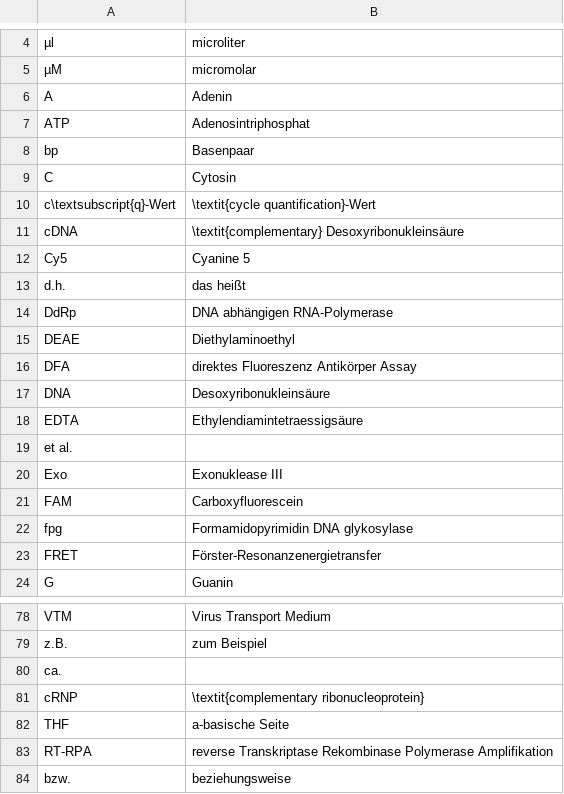
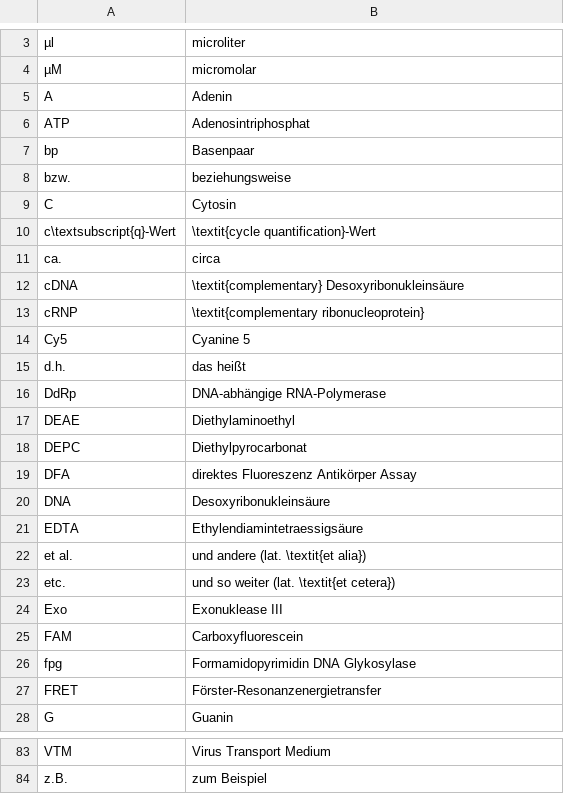
Before and after one commit to JuliusRublack/Bachelor_neu, a CSV file: Abkrz.csv, drawn as a sheet; only a part is shown, gaps mark what is left out; the diff covers the shown part only.

```diff
--- a/Abkrz.csv
+++ b/Abkrz.csv
@@ -8,9 +7,13 @@ ATP;Adenosintriphosphat
 bp;Basenpaar
+bzw.;beziehungsweise
 C;Cytosin
 c\textsubscript{q}-Wert;\textit{cycle quantification}-Wert
+ca.;circa
 cDNA;\textit{complementary} Desoxyribonukleinsäure
+cRNP;\textit{complementary ribonucleoprotein}
 Cy5;Cyanine 5
 d.h.;das heißt
-DdRp;DNA abhängigen RNA-Polymerase
+DdRp;DNA-abhängige RNA-Polymerase
 DEAE;Diethylaminoethyl
+DEPC;Diethylpyrocarbonat
 DFA;direktes Fluoreszenz Antikörper Assay
@@ -18,6 +21,7 @@ DNA;Desoxyribonukleinsäure
 EDTA;Ethylendiamintetraessigsäure
-et al.;
+et al.;und andere (lat. \textit{et alia})
+etc.;und so weiter (lat. \textit{et cetera})
 Exo;Exonuklease III
 FAM;Carboxyfluorescein
-fpg;Formamidopyrimidin DNA glykosylase
+fpg;Formamidopyrimidin DNA Glykosylase
 FRET;Förster-Resonanzenergietransfer
@@ -80,6 +85 @@ VTM;Virus Transport Medium
 z.B.;zum Beispiel
-ca.;
-cRNP;\textit{complementary ribonucleoprotein}
-THF;a-basische Seite
-RT-RPA;reverse Transkriptase Rekombinase Polymerase Amplifikation
-bzw.;beziehungsweise
```
Also changed, not shown: 2 removed rows and 4 edited cells elsewhere in this file, InfA_oligos.csv, InfB_oligos.csv, 33 other files.
